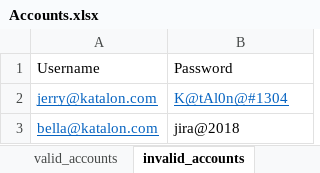
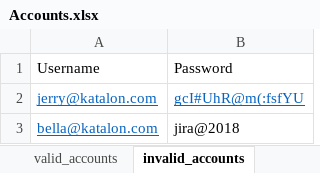
Before and after one commit to katalon-studio-samples/jira-ui-tests, an Excel workbook: Data Files/Accounts.xlsx, sheet invalid_accounts, drawn as a sheet; values as stored, in another font and other column widths than the file's, no borders; the diff names each change by its address in the sheet, - before the commit and + after, or states it on an @@ line.

Commit message:
Update accounts

```diff
--- a/Data Files/Accounts.xlsx (sheet invalid_accounts)
+++ b/Data Files/Accounts.xlsx (sheet invalid_accounts)
-B2: K@tAl0n@#1304
+B2: gcI#UhR@m(:fsfYU
```
Also changed, not shown: sheet accounts, sheet valid_accounts, 12 other files.
